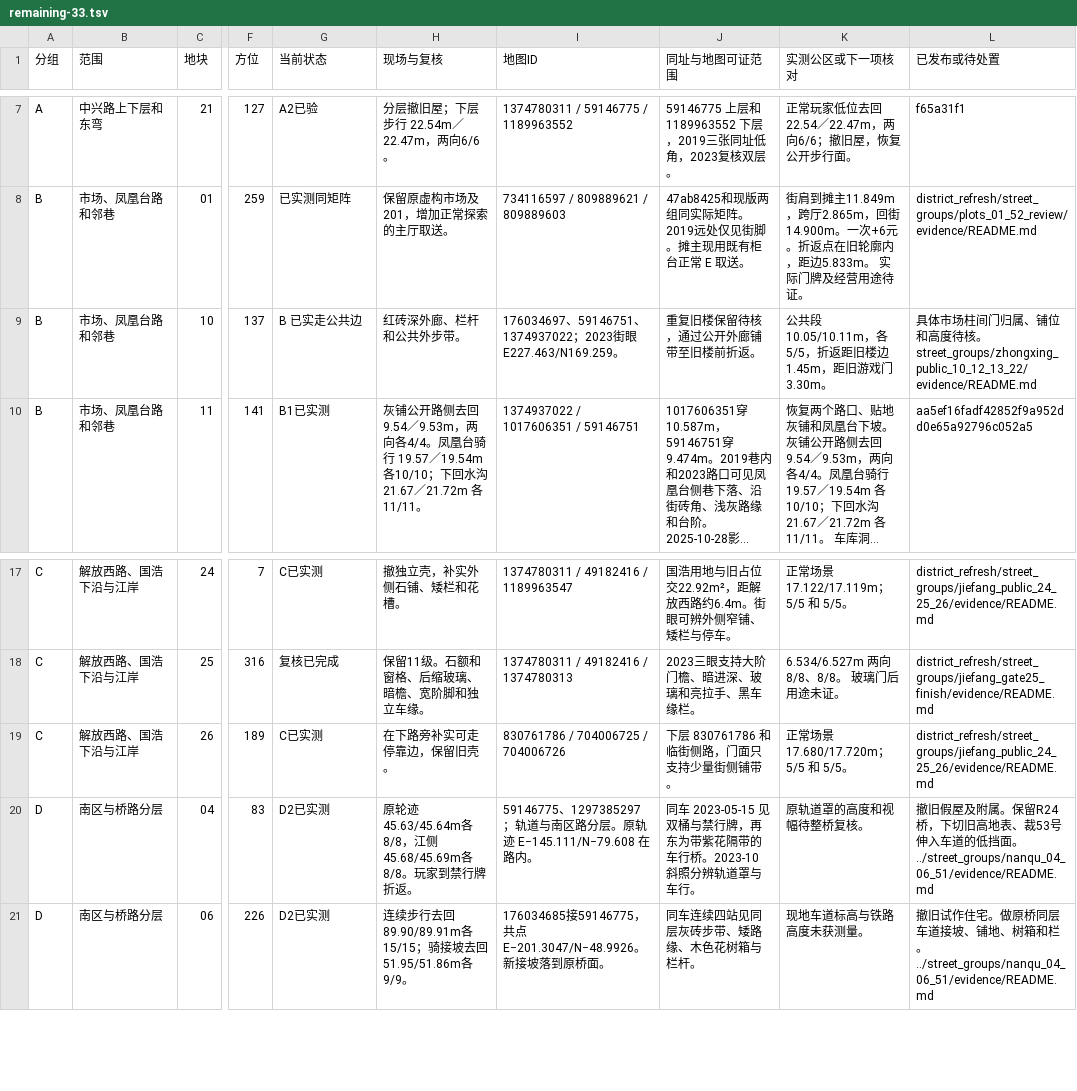
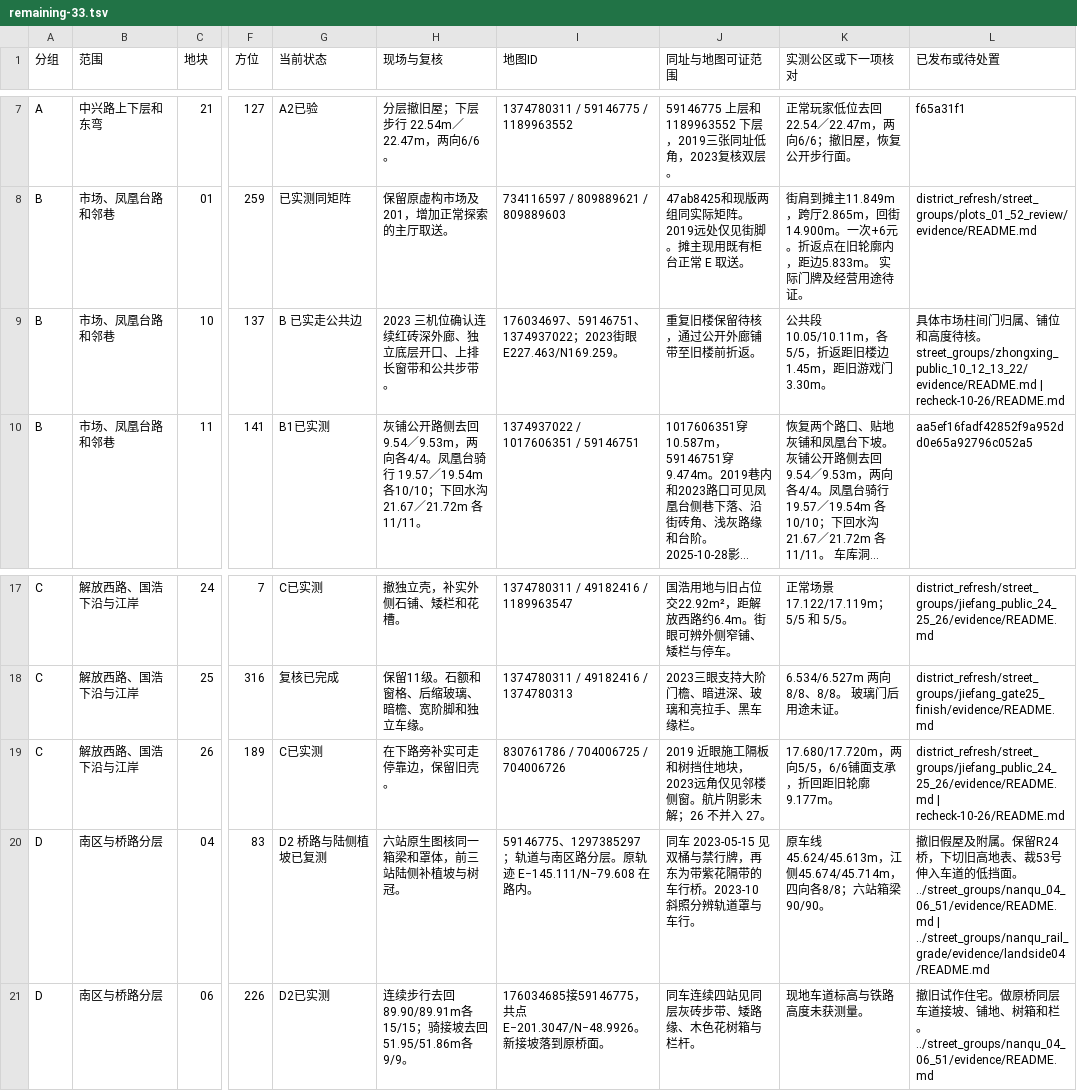
Before and after one commit to 2017112429yinjiu/chongqingking, a TSV file: work/scene_r24/district_refresh/evidence/remaining-33.tsv, drawn as a sheet; only a part is shown, gaps mark what is left out; long unchanged cells end in …; the diff names each change by its address in the sheet, - before the commit and + after, or states it on an @@ line.

```diff
--- a/work/scene_r24/district_refresh/evidence/remaining-33.tsv
+++ b/work/scene_r24/district_refresh/evidence/remaining-33.tsv
-H9 (现场与复核): 红砖深外廊、栏杆和公共外步带。
+H9 (现场与复核): 2023 三机位确认连续红砖深外廊、独立底层开口、上排长窗带和公共步带。
-L9 (已发布或待处置): …street_groups/zhongxing_public_10_12_13_22/evidence/README.md
+L9 (已发布或待处置): …street_groups/zhongxing_public_10_12_13_22/evidence/README.md | recheck-10-26/README.md
-J19 (同址与地图可证范围): 下层 830761786 和临街侧路，门面只支持少量街侧铺带。
+J19 (同址与地图可证范围): 2019 近眼施工隔板和树挡住地块，2023远角仅见邻楼侧窗。航片阴影未解；26 不并入 27。
-K19 (实测公区或下一项核对): 正常场景 17.680/17.720m；5/5 和 5/5。
+K19 (实测公区或下一项核对): 17.680/17.720m，两向5/5，6/6铺面支承，折回距旧轮廓9.177m。
-L19 (已发布或待处置): district_refresh/street_groups/jiefang_public_24_25_26/evidence/README.md
+L19 (已发布或待处置): district_refresh/street_groups/jiefang_public_24_25_26/evidence/README.md | recheck-10-26/README.md
-G20 (当前状态): D2已实测
+G20 (当前状态): D2 桥路与陆侧植坡已复测
-H20 (现场与复核): 原轮迹45.63/45.64m各8/8，江侧45.68/45.69m各8/8。玩家到禁行牌折返。
+H20 (现场与复核): 六站原生图核同一箱梁和罩体，前三站陆侧补植坡与树冠。
-K20 (实测公区或下一项核对): 原轨道罩的高度和视幅待整桥复核。
+K20 (实测公区或下一项核对): 原车线45.624/45.613m，江侧45.674/45.714m，四向各8/8；六站箱梁90/90。
-L20 (已发布或待处置): …../street_groups/nanqu_04_06_51/evidence/README.md
+L20 (已发布或待处置): …../street_groups/nanqu_04_06_51/evidence/README.md | ../street_groups/nanqu_rail_grade/evidence/landside04/README.md
```
Also changed, not shown: work/scene_r24/district_refresh/evidence/plots.tsv, 7 other files.
